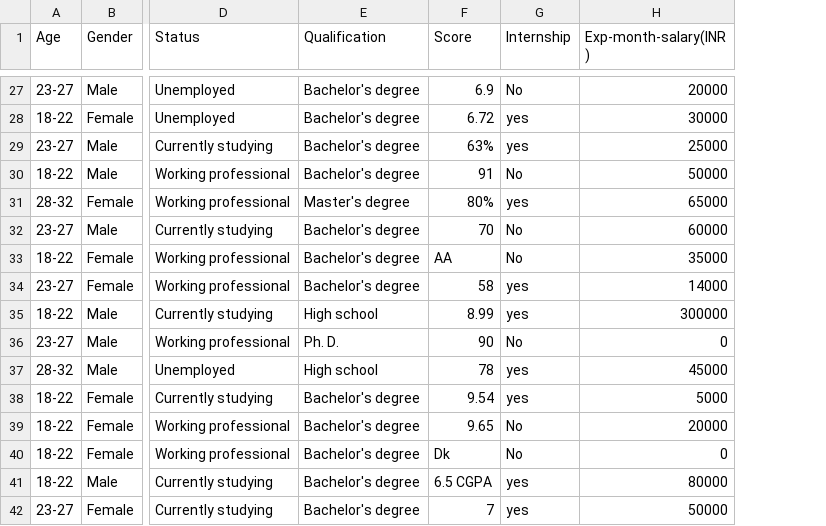
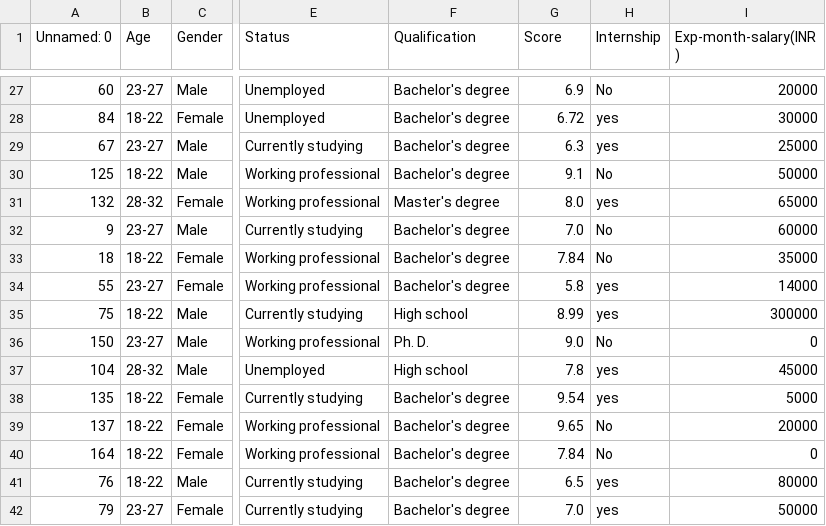
Before and after one commit to singh-nilesh/ds-project, a CSV file: src/components/artifact/test.csv, drawn as a sheet; only a part is shown, gaps mark what is left out; addresses are those after the commit; the diff covers the shown part only; the diff names each change by its address in the sheet, - before the commit and + after, or states it on an @@ line.

```diff
--- a/src/components/artifact/test.csv
+++ b/src/components/artifact/test.csv
+column A (Unnamed: 0), rows 27-42: 60 | 84 | 67 | 125 | 132 | 9 | 18 | 55 | 75 | 150 | 104 | 135 | 137 | 164 | 76 | 79
-G29 (Score): 63%
+G29 (Score): 6.3
-G30 (Score): 91
+G30 (Score): 9.1
-G31 (Score): 80%
+G31 (Score): 8.0
-G32 (Score): 70
+G32 (Score): 7.0
-G33 (Score): AA
+G33 (Score): 7.84
-G34 (Score): 58
+G34 (Score): 5.8
-G36 (Score): 90
+G36 (Score): 9.0
-G37 (Score): 78
+G37 (Score): 7.8
-G40 (Score): Dk
+G40 (Score): 7.84
-G41 (Score): 6.5 CGPA
+G41 (Score): 6.5
-G42 (Score): 7
+G42 (Score): 7.0
```
Also changed, not shown: 19 edited cells elsewhere in this file, src/components/artifact/raw.csv, src/components/artifact/train.csv, 6 other files.
